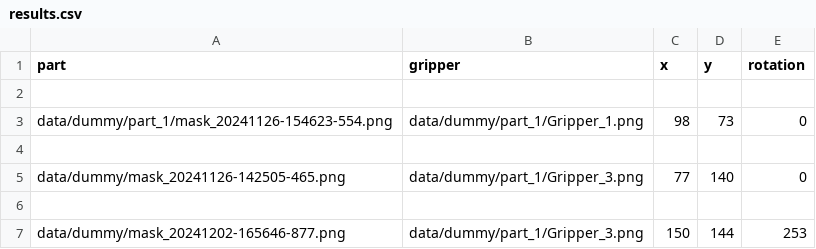
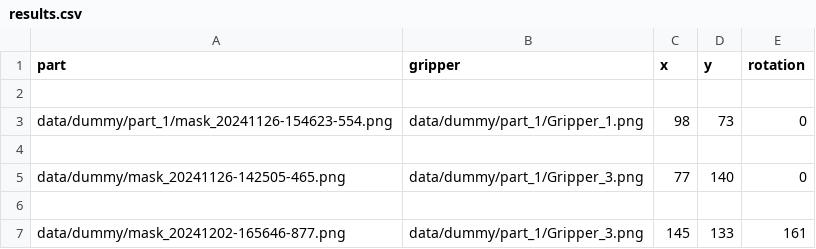
Before and after one commit to EmiliaWiehe/Hackathon24, a CSV file: solution/results.csv, drawn as a sheet.

```diff
--- a/solution/results.csv
+++ b/solution/results.csv
@@ -6,2 +6,2 @@ data/dummy/mask_20241126-142505-465.png,data/dummy/part_1/Gripper_3.png,77,140,0
 
-data/dummy/mask_20241202-165646-877.png,data/dummy/part_1/Gripper_3.png,150,144,253
+data/dummy/mask_20241202-165646-877.png,data/dummy/part_1/Gripper_3.png,145,133,161
```
Also changed, not shown: 37 other files.
